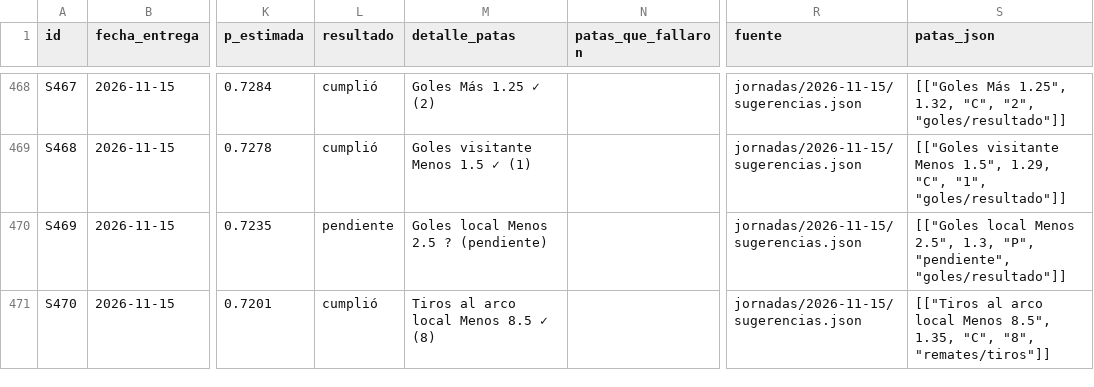
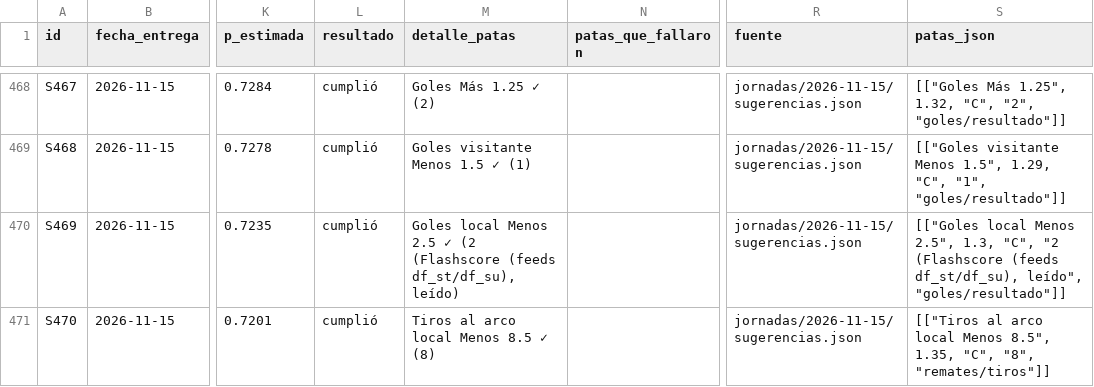
Before and after one commit to ndaza654/apuestas-supermodelo, a CSV file: registro/sugerencias.csv, drawn as a sheet; only a part is shown, gaps mark what is left out; the diff covers the shown part only; the diff names each change by its address in the sheet, - before the commit and + after, or states it on an @@ line.

```diff
--- a/registro/sugerencias.csv
+++ b/registro/sugerencias.csv
-L470 (resultado): pendiente
+L470 (resultado): cumplió
-M470 (detalle_patas): …Menos 2.5 ? (pendiente)
+M470 (detalle_patas): …Menos 2.5 ✓ (2 (Flashscore (feeds df_st/df_su), leído)
-S470 (patas_json): …2.5", 1.3, "P", "pendiente", "goles/resultado"]]
+S470 (patas_json): …2.5", 1.3, "C", "2 (Flashscore (feeds df_st/df_su), leído", "goles/resultado"]]
```
Also changed, not shown: 23 edited cells elsewhere in this file, 10 other files.
